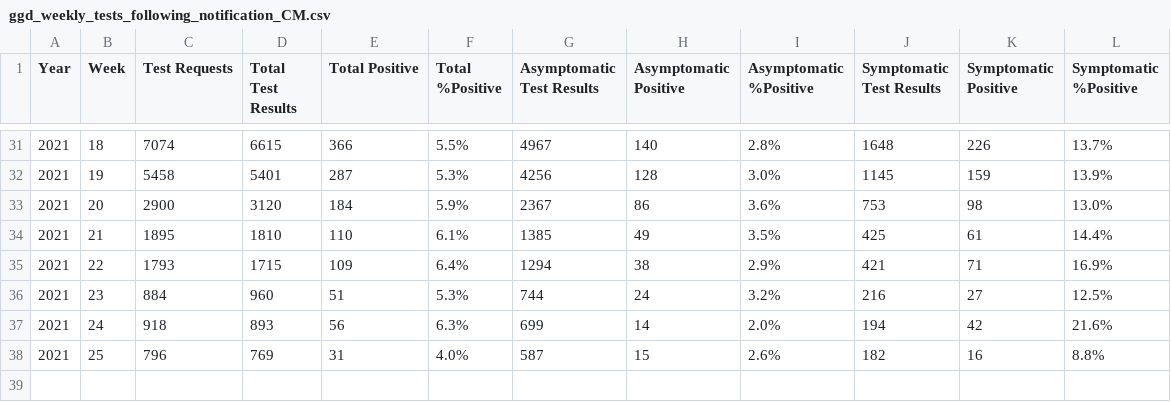
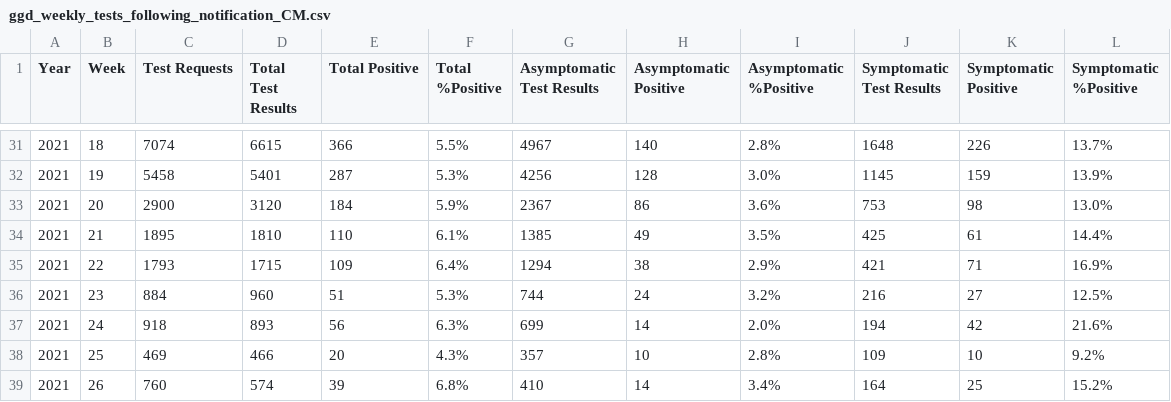
Before and after one commit to minvws/nl-covid19-notification-app-statistics, a CSV file: statistics/ggd_weekly_tests_following_notification_CM.csv, drawn as a sheet; only a part is shown, gaps mark what is left out.

Commit message:
Update GGD weekly test results following CM notification

```diff
--- a/statistics/ggd_weekly_tests_following_notification_CM.csv
+++ b/statistics/ggd_weekly_tests_following_notification_CM.csv
@@ -37,2 +37,3 @@
 2021,24,918,893,56,6.3%,699,14,2.0%,194,42,21.6%
-2021,25,796,769,31,4.0%,587,15,2.6%,182,16,8.8%
+2021,25,469,466,20,4.3%,357,10,2.8%,109,10,9.2%
+2021,26,760,574,39,6.8%,410,14,3.4%,164,25,15.2%
```
